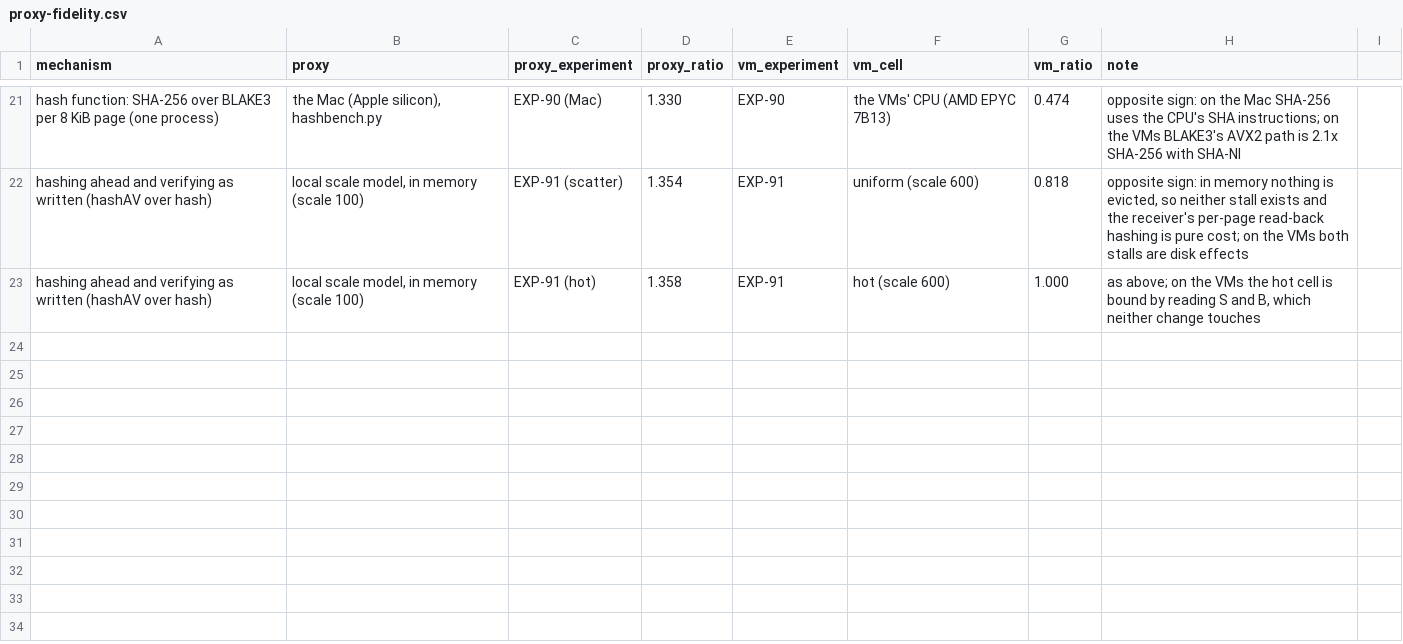
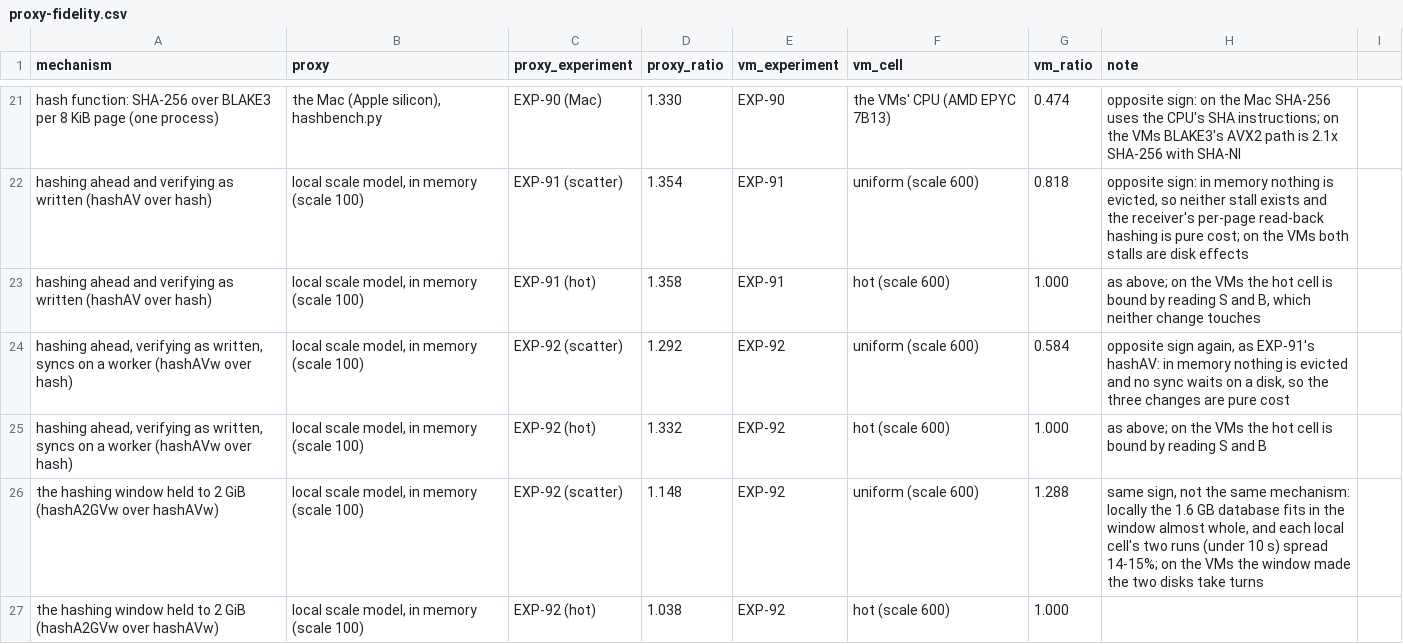
Before and after one commit to MattyWeee123/pg-delta-backup, a CSV file: docs/research/proxy-fidelity.csv, drawn as a sheet; only a part is shown, gaps mark what is left out; the diff names each change by its address in the sheet, - before the commit and + after, or states it on an @@ line.

Commit message:
EXP-92 done: hashing with its syncs on a worker beats a re-clone at 1 Gbit/s, confirmed (F1 held, 0.706x pg_basebackup, two runs per arm); the 2 GiB window lost (F3 failed, 1.29x: the disks took turns)
- F1 held: uniform hashAVw_1g 0.706x full_1g, each run 0.711 and 0.702 (bar 0.85). F2 (0.584x hash), F4 and F5 held.
- F3 failed: the 2 GiB window ended the source's second reads but the planner waited 50 s for room; 64 GiB kept.
- Post hoc: with all three options dest's disk was busy 104-106 s of every uniform run; hashAVw only 1-3 s longer.
- Correctness: 24 of 24 runs valid, 18 of 18 copies; 1,007 local fault trials, no wrong copy; 53 of 53 controls.
- Rule 16: 51 of 51 registered files unchanged when scored. Rule 17: noise floor refreshed (1.92%).
- Rule 13: four proxy pairs logged; proxy_fidelity.py gives each mechanism a shape as well as a color.

```diff
--- a/docs/research/proxy-fidelity.csv
+++ b/docs/research/proxy-fidelity.csv
+row 24: hashing ahead, verifying as written, syncs on a worker (hashAVw over hash) | local scale model, in memory (scale 100) | EXP-92 (scatter) | 1.292 | EXP-92 | uniform (scale 600) | 0.584 | opposite sign again, as EXP-91's hashAV: in memory nothing is evicted and no sync waits on a disk, so the three changes are pure cost
+row 25: hashing ahead, verifying as written, syncs on a worker (hashAVw over hash) | local scale model, in memory (scale 100) | EXP-92 (hot) | 1.332 | EXP-92 | hot (scale 600) | 1.000 | as above; on the VMs the hot cell is bound by reading S and B
+row 26: the hashing window held to 2 GiB (hashA2GVw over hashAVw) | local scale model, in memory (scale 100) | EXP-92 (scatter) | 1.148 | EXP-92 | uniform (scale 600) | 1.288 | same sign, not the same mechanism: locally the 1.6 GB database fits in the window almost whole, and each local cell's two runs (under 10 s) spread 14-15%; on the VMs the window made the two disks take turns
+row 27: the hashing window held to 2 GiB (hashA2GVw over hashAVw) | local scale model, in memory (scale 100) | EXP-92 (hot) | 1.038 | EXP-92 | hot (scale 600) | 1.000
```
Also changed, not shown: docs/research/noise-floor.csv, 19 other files.
